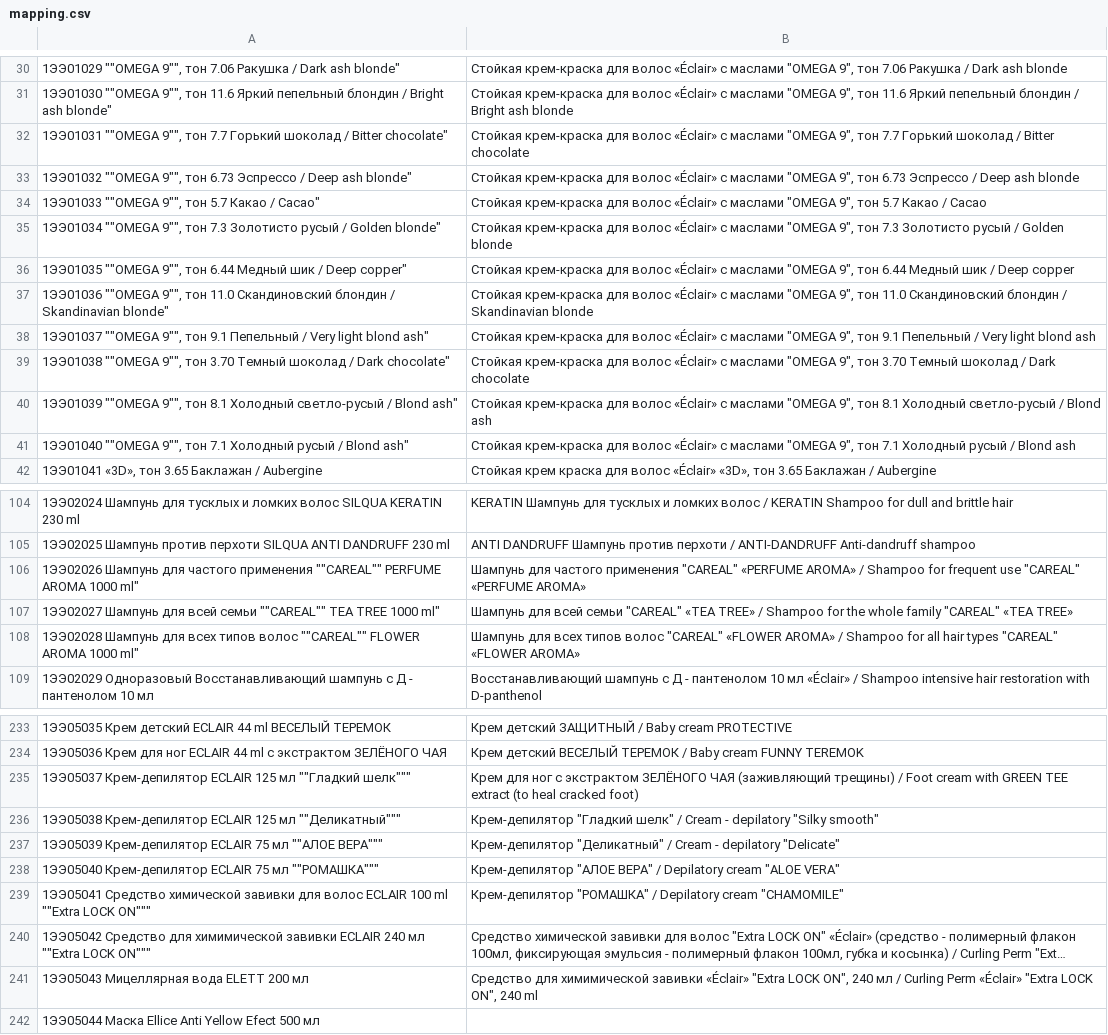
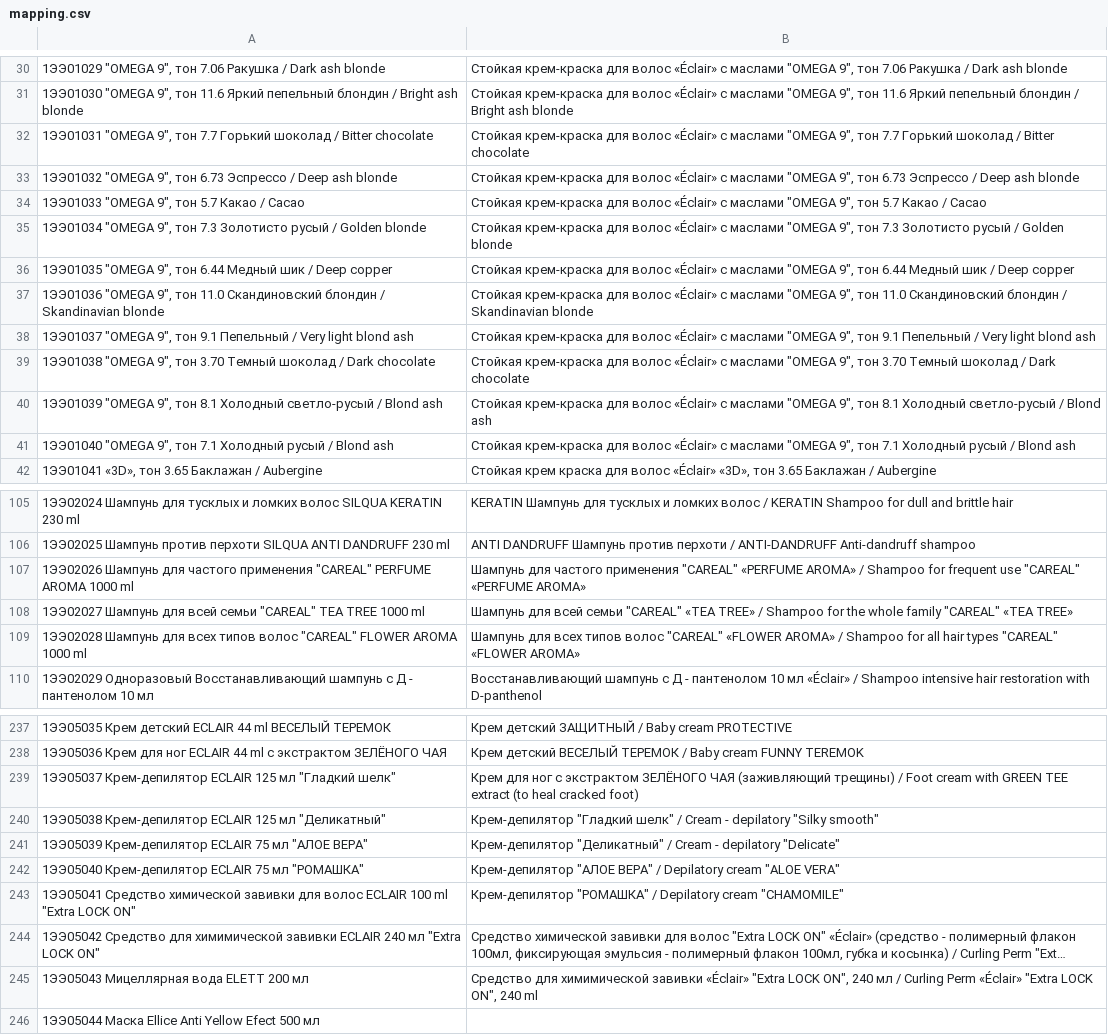
Before and after one commit to ulan-0110/alga-order, a CSV file: mapping.csv, drawn as a sheet; only a part is shown, gaps mark what is left out; long unchanged cells end in …; addresses are those after the commit; the diff covers the shown part only; the diff names each change by its address in the sheet, - before the commit and + after, or states it on an @@ line.

```diff
--- a/mapping.csv
+++ b/mapping.csv
-A30: 1ЭЭ01029 ""OMEGA 9"", тон 7.06 Ракушка / Dark ash blonde"
+A30: 1ЭЭ01029 "OMEGA 9", тон 7.06 Ракушка / Dark ash blonde
-A31: 1ЭЭ01030 ""OMEGA 9"", тон 11.6 Яркий пепельный блондин / Bright ash blonde"
+A31: 1ЭЭ01030 "OMEGA 9", тон 11.6 Яркий пепельный блондин / Bright ash blonde
-A32: 1ЭЭ01031 ""OMEGA 9"", тон 7.7 Горький шоколад / Bitter chocolate"
+A32: 1ЭЭ01031 "OMEGA 9", тон 7.7 Горький шоколад / Bitter chocolate
-A33: 1ЭЭ01032 ""OMEGA 9"", тон 6.73 Эспрессо / Deep ash blonde"
+A33: 1ЭЭ01032 "OMEGA 9", тон 6.73 Эспрессо / Deep ash blonde
-A34: 1ЭЭ01033 ""OMEGA 9"", тон 5.7 Какао / Cacao"
+A34: 1ЭЭ01033 "OMEGA 9", тон 5.7 Какао / Cacao
-A35: 1ЭЭ01034 ""OMEGA 9"", тон 7.3 Золотисто русый / Golden blonde"
+A35: 1ЭЭ01034 "OMEGA 9", тон 7.3 Золотисто русый / Golden blonde
-A36: 1ЭЭ01035 ""OMEGA 9"", тон 6.44 Медный шик / Deep copper"
+A36: 1ЭЭ01035 "OMEGA 9", тон 6.44 Медный шик / Deep copper
-A37: 1ЭЭ01036 ""OMEGA 9"", тон 11.0 Скандиновский блондин / Skandinavian blonde"
+A37: 1ЭЭ01036 "OMEGA 9", тон 11.0 Скандиновский блондин / Skandinavian blonde
-A38: 1ЭЭ01037 ""OMEGA 9"", тон 9.1 Пепельный / Very light blond ash"
+A38: 1ЭЭ01037 "OMEGA 9", тон 9.1 Пепельный / Very light blond ash
-A39: 1ЭЭ01038 ""OMEGA 9"", тон 3.70 Темный шоколад / Dark chocolate"
+A39: 1ЭЭ01038 "OMEGA 9", тон 3.70 Темный шоколад / Dark chocolate
-A40: 1ЭЭ01039 ""OMEGA 9"", тон 8.1 Холодный светло-русый / Blond ash"
+A40: 1ЭЭ01039 "OMEGA 9", тон 8.1 Холодный светло-русый / Blond ash
-A41: 1ЭЭ01040 ""OMEGA 9"", тон 7.1 Холодный русый / Blond ash"
+A41: 1ЭЭ01040 "OMEGA 9", тон 7.1 Холодный русый / Blond ash
-A107: …частого применения ""CAREAL"" PERFUME AROMA 1000 ml"
+A107: …частого применения "CAREAL" PERFUME AROMA 1000 ml
-A108: …всей семьи ""CAREAL"" TEA TREE 1000 ml"
+A108: …всей семьи "CAREAL" TEA TREE 1000 ml
-A109: …типов волос ""CAREAL"" FLOWER AROMA 1000 ml"
+A109: …типов волос "CAREAL" FLOWER AROMA 1000 ml
-A239: …125 мл ""Гладкий шелк"""
+A239: …125 мл "Гладкий шелк"
-A240: …125 мл ""Деликатный"""
+A240: …125 мл "Деликатный"
-A241: …75 мл ""АЛОЕ ВЕРА"""
+A241: …75 мл "АЛОЕ ВЕРА"
-A242: …75 мл ""РОМАШКА"""
+A242: …75 мл "РОМАШКА"
-A243: …100 ml ""Extra LOCK ON"""
+A243: …100 ml "Extra LOCK ON"
-A244: …240 мл ""Extra LOCK ON"""
+A244: …240 мл "Extra LOCK ON"
```
Also changed, not shown: 6 added rows and 62 edited cells elsewhere in this file.
